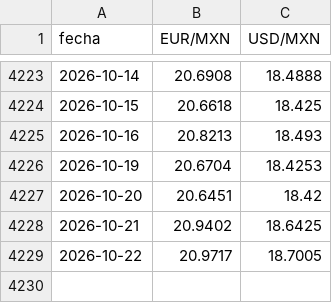
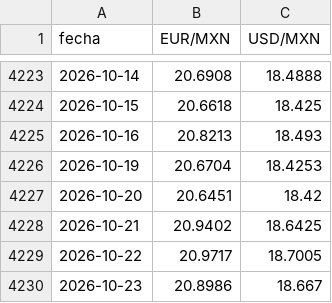
Before and after one commit to AlopezSolusef/mesa-limon, a CSV file: datos/banxico_fx.csv, drawn as a sheet; only a part is shown, gaps mark what is left out.

```diff
--- a/datos/banxico_fx.csv
+++ b/datos/banxico_fx.csv
@@ -4229 +4229,2 @@ fecha,EUR/MXN,USD/MXN
 2026-10-22,20.9717,18.7005
+2026-10-23,20.8986,18.667
```
Also changed, not shown: 3 other files.
